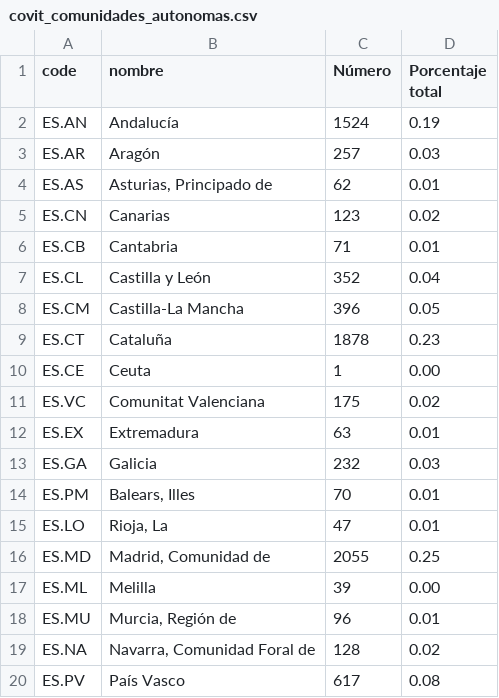
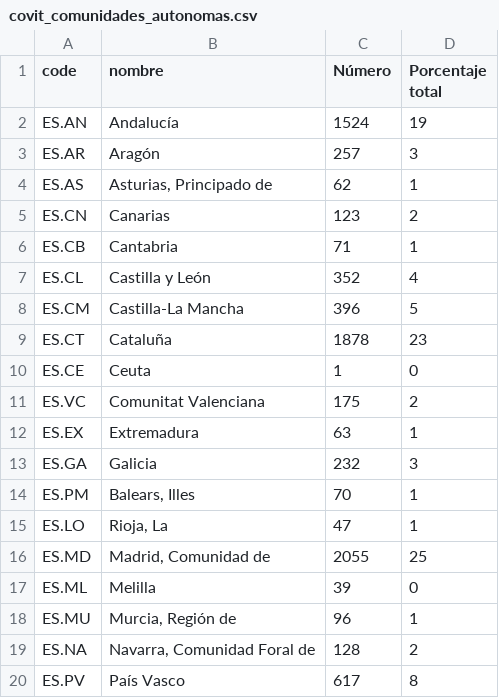
Before and after one commit to amadorgarcia01/unir, a CSV file: covit_comunidades_autonomas.csv, drawn as a sheet.

Commit message:
Update covit_comunidades_autonomas.csv

```diff
--- a/covit_comunidades_autonomas.csv
+++ b/covit_comunidades_autonomas.csv
@@ -1,20 +1,20 @@
 code;nombre;Número;Porcentaje total
-ES.AN;Andalucía;1524;0.19
-ES.AR;Aragón;257;0.03
-ES.AS;Asturias, Principado de;62;0.01
-ES.CN;Canarias;123;0.02
-ES.CB;Cantabria;71;0.01
-ES.CL;Castilla y León;352;0.04
-ES.CM;Castilla-La Mancha;396;0.05
-ES.CT;Cataluña;1878;0.23
-ES.CE;Ceuta;1;0.00
-ES.VC;Comunitat Valenciana;175;0.02
-ES.EX;Extremadura;63;0.01
-ES.GA;Galicia;232;0.03
-ES.PM;Balears, Illes;70;0.01
-ES.LO;Rioja, La;47;0.01
-ES.MD;Madrid, Comunidad de;2055;0.25
-ES.ML;Melilla;39;0.00
-ES.MU;Murcia, Región de;96;0.01
-ES.NA;Navarra, Comunidad Foral de;128;0.02
-ES.PV;País Vasco;617;0.08
+ES.AN;Andalucía;1524;19
+ES.AR;Aragón;257;3
+ES.AS;Asturias, Principado de;62;1
+ES.CN;Canarias;123;2
+ES.CB;Cantabria;71;1
+ES.CL;Castilla y León;352;4
+ES.CM;Castilla-La Mancha;396;5
+ES.CT;Cataluña;1878;23
+ES.CE;Ceuta;1;0
+ES.VC;Comunitat Valenciana;175;2
+ES.EX;Extremadura;63;1
+ES.GA;Galicia;232;3
+ES.PM;Balears, Illes;70;1
+ES.LO;Rioja, La;47;1
+ES.MD;Madrid, Comunidad de;2055;25
+ES.ML;Melilla;39;0
+ES.MU;Murcia, Región de;96;1
+ES.NA;Navarra, Comunidad Foral de;128;2
+ES.PV;País Vasco;617;8
```
